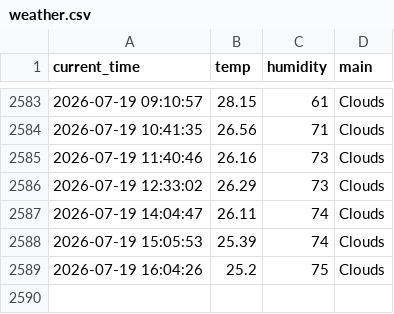
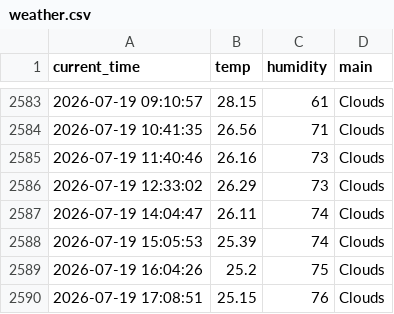
Before and after one commit to 9donghae/weather_5m, a CSV file: weather.csv, drawn as a sheet; only a part is shown, gaps mark what is left out.

```diff
--- a/weather.csv
+++ b/weather.csv
@@ -2589 +2589,2 @@ current_time,temp,humidity,main
 2026-07-19 16:04:26,25.2,75,Clouds
+2026-07-19 17:08:51,25.15,76,Clouds
```
